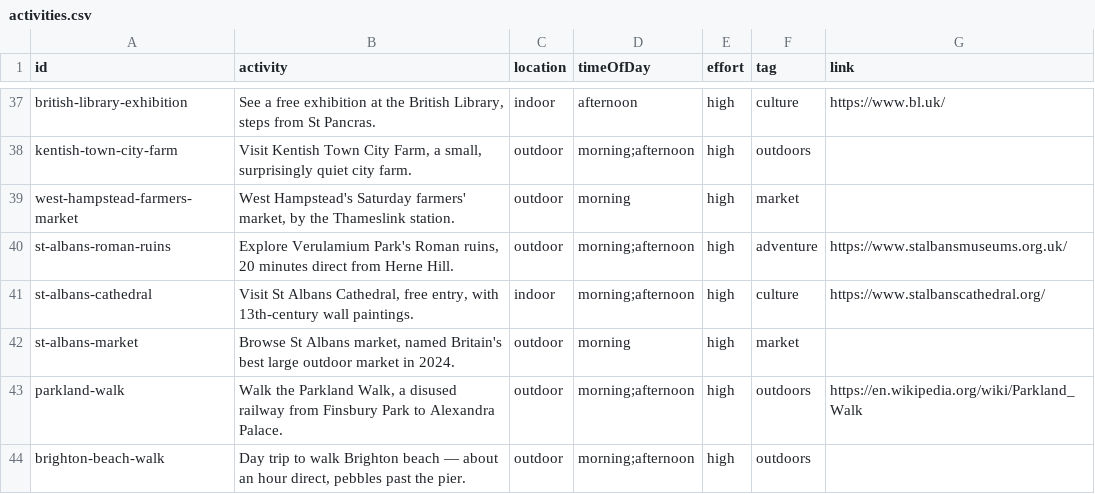
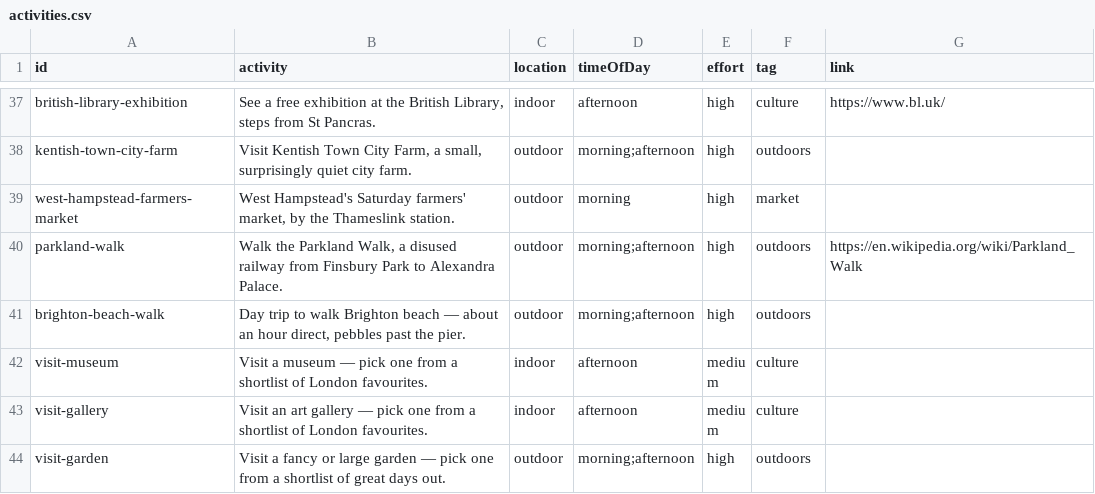
Before and after one commit to simokay/we-do-things, a CSV file: activities.csv, drawn as a sheet; only a part is shown, gaps mark what is left out; the shorter side is filled out with more unchanged rows.

Commit message:
Move St Albans from standalone activities into day-trip choices
Removed st-albans-roman-ruins, st-albans-cathedral, st-albans-market
as separate activities (they were really one place); St Albans is now
one entry in choices/day-trip.csv alongside Windsor, Guildford, etc.

```diff
--- a/activities.csv
+++ b/activities.csv
@@ -39,5 +39,2 @@ kentish-town-city-farm,"Visit Kentish Town City Farm, a small, surprisingly quie
 west-hampstead-farmers-market,"West Hampstead's Saturday farmers' market, by the Thameslink station.",outdoor,morning,high,market,
-st-albans-roman-ruins,"Explore Verulamium Park's Roman ruins, 20 minutes direct from Herne Hill.",outdoor,morning;afternoon,high,adventure,https://www.stalbansmuseums.org.uk/
-st-albans-cathedral,"Visit St Albans Cathedral, free entry, with 13th-century wall paintings.",indoor,morning;afternoon,high,culture,https://www.stalbanscathedral.org/
-st-albans-market,"Browse St Albans market, named Britain's best large outdoor market in 2024.",outdoor,morning,high,market,
 parkland-walk,"Walk the Parkland Walk, a disused railway from Finsbury Park to Alexandra Palace.",outdoor,morning;afternoon,high,outdoors,https://en.wikipedia.org/wiki/Parkland_Walk
```
Also changed, not shown: choices/day-trip.csv, rejected.csv.
